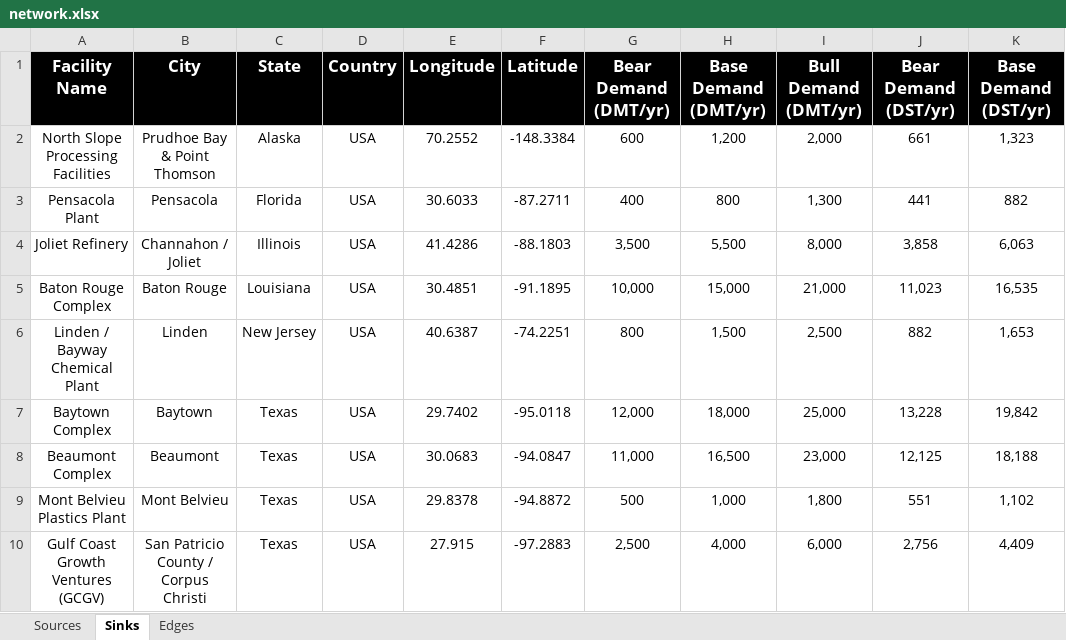
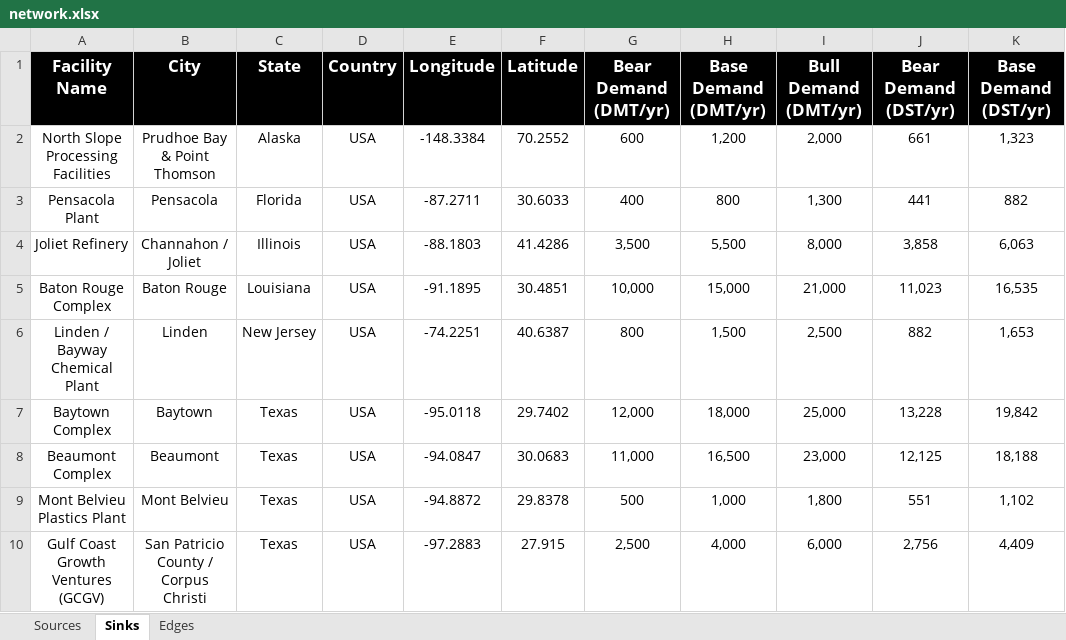
Before and after one commit to ShammasAhmed/ExxonSupplyChainRice2026, an Excel workbook: network.xlsx, sheet Sinks, drawn as a sheet; only a part is shown; values as stored, in another font and other column widths than the file's, no borders; charts and pictures not drawn; the diff names each change by its address in the sheet, - before the commit and + after, or states it on an @@ line.

Commit message:
Fixed latitude and longitude in sinks sheet

```diff
--- a/network.xlsx (sheet Sinks)
+++ b/network.xlsx (sheet Sinks)
-E2 (Longitude): 70.2552
+E2 (Longitude): -148.3384
-F2 (Latitude): -148.3384
+F2 (Latitude): 70.2552
-E3 (Longitude): 30.6033
+E3 (Longitude): -87.2711
-F3 (Latitude): -87.2711
+F3 (Latitude): 30.6033
-E4 (Longitude): 41.4286
+E4 (Longitude): -88.1803
-F4 (Latitude): -88.1803
+F4 (Latitude): 41.4286
-E5 (Longitude): 30.4851
+E5 (Longitude): -91.1895
-F5 (Latitude): -91.1895
+F5 (Latitude): 30.4851
-E6 (Longitude): 40.6387
+E6 (Longitude): -74.2251
-F6 (Latitude): -74.2251
+F6 (Latitude): 40.6387
-E7 (Longitude): 29.7402
+E7 (Longitude): -95.0118
-F7 (Latitude): -95.0118
+F7 (Latitude): 29.7402
-E8 (Longitude): 30.0683
+E8 (Longitude): -94.0847
-F8 (Latitude): -94.0847
+F8 (Latitude): 30.0683
-E9 (Longitude): 29.8378
+E9 (Longitude): -94.8872
-F9 (Latitude): -94.8872
+F9 (Latitude): 29.8378
-E10 (Longitude): 27.915
+E10 (Longitude): -97.2883
-F10 (Latitude): -97.2883
+F10 (Latitude): 27.915
```
Also changed, not shown: charts or pictures.
